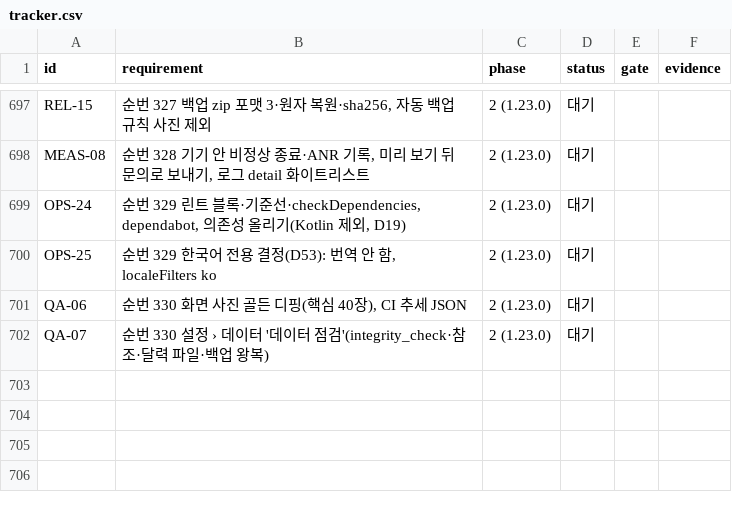
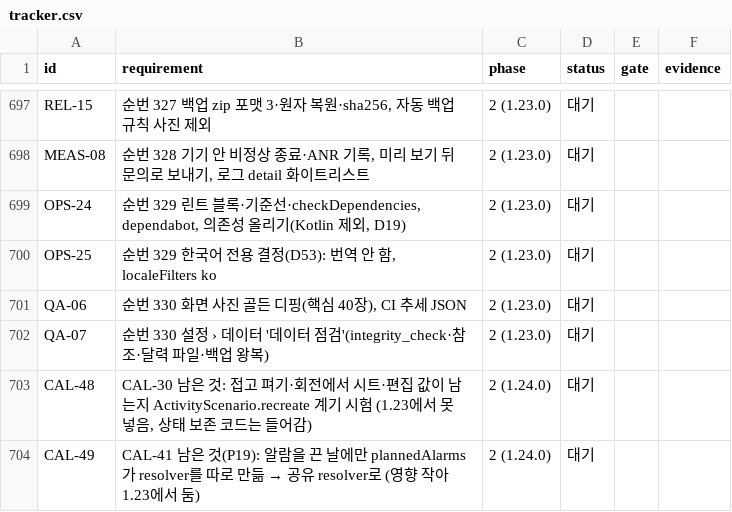
Before and after one commit to YWJMoney/-, a CSV file: shift-calendar-app/docs/tracker.csv, drawn as a sheet; only a part is shown, gaps mark what is left out.

```diff
--- a/shift-calendar-app/docs/tracker.csv
+++ b/shift-calendar-app/docs/tracker.csv
@@ -702 +702,3 @@ QA-06,"순번 330 화면 사진 골든 디핑(핵심 40장), CI 추세 JSON",2 (
 QA-07,"순번 330 설정 › 데이터 '데이터 점검'(integrity_check·참조·달력 파일·백업 왕복)",2 (1.23.0),대기,,
+CAL-48,"CAL-30 남은 것: 접고 펴기·회전에서 시트·편집 값이 남는지 ActivityScenario.recreate 계기 시험 (1.23에서 못 넣음, 상태 보존 코드는 들어감)",2 (1.24.0),대기,,
+CAL-49,"CAL-41 남은 것(P19): 알람을 끈 날에만 plannedAlarms가 resolver를 따로 만듦 → 공유 resolver로 (영향 작아 1.23에서 둠)",2 (1.24.0),대기,,
```
